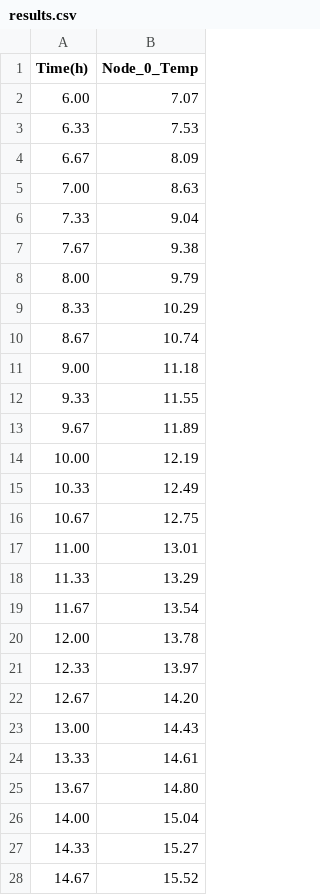
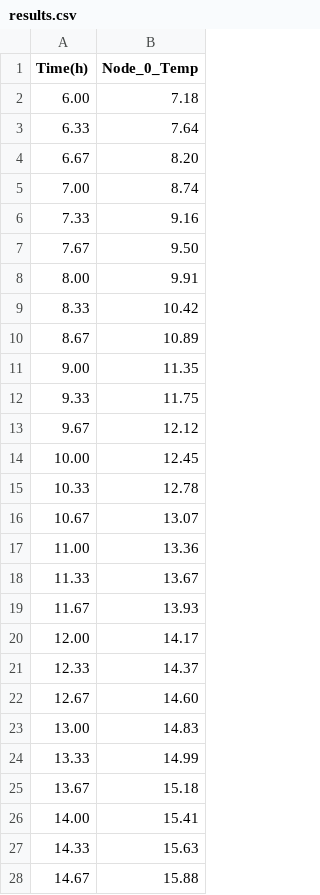
Before and after one commit to KANGKANG147/ThermalSolver_CPP, a CSV file: results.csv, drawn as a sheet; only a part is shown; the diff covers the shown part only.

```diff
--- a/results.csv
+++ b/results.csv
@@ -1,28 +1,28 @@
 Time(h),Node_0_Temp
-6.00,7.07
-6.33,7.53
-6.67,8.09
-7.00,8.63
-7.33,9.04
-7.67,9.38
-8.00,9.79
-8.33,10.29
-8.67,10.74
-9.00,11.18
-9.33,11.55
-9.67,11.89
-10.00,12.19
-10.33,12.49
-10.67,12.75
-11.00,13.01
-11.33,13.29
-11.67,13.54
-12.00,13.78
-12.33,13.97
-12.67,14.20
-13.00,14.43
-13.33,14.61
-13.67,14.80
-14.00,15.04
-14.33,15.27
-14.67,15.52
+6.00,7.18
+6.33,7.64
+6.67,8.20
+7.00,8.74
+7.33,9.16
+7.67,9.50
+8.00,9.91
+8.33,10.42
+8.67,10.89
+9.00,11.35
+9.33,11.75
+9.67,12.12
+10.00,12.45
+10.33,12.78
+10.67,13.07
+11.00,13.36
+11.33,13.67
+11.67,13.93
+12.00,14.17
+12.33,14.37
+12.67,14.60
+13.00,14.83
+13.33,14.99
+13.67,15.18
+14.00,15.41
+14.33,15.63
+14.67,15.88
```
Also changed, not shown: 22 edited cells elsewhere in this file, 56 other files.
